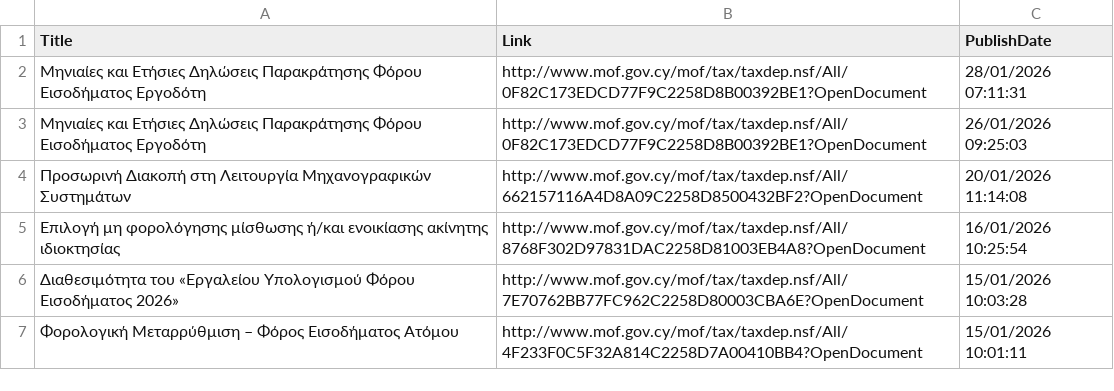
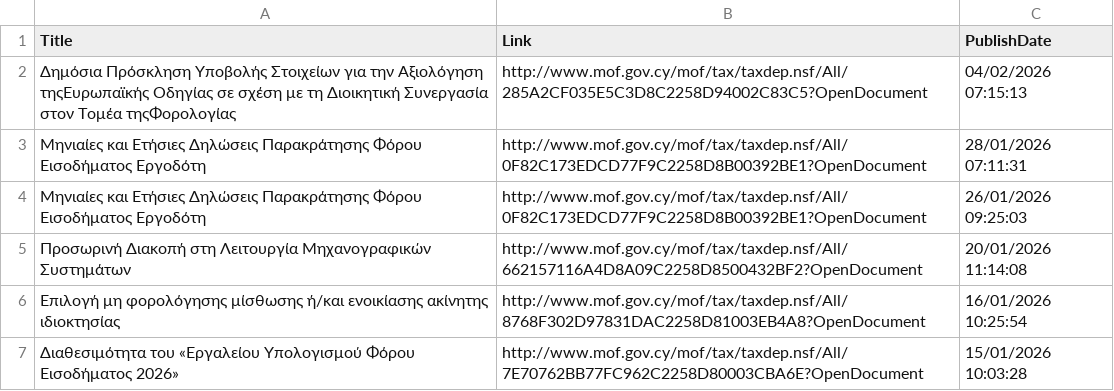
Before and after one commit to kapiosk/MoFTaxRSS, a CSV file: Data/feed_gr.csv, drawn as a sheet; only a part is shown; the shorter side is filled out with more unchanged rows.

```diff
--- a/Data/feed_gr.csv
+++ b/Data/feed_gr.csv
@@ -1,2 +1,3 @@
 Title,Link,PublishDate
+Δημόσια Πρόσκληση Υποβολής Στοιχείων για την Αξιολόγηση τηςΕυρωπαϊκής Οδηγίας σε σχέση με τη Διοικητική Συνεργασία στον Τομέα τηςΦορολογίας,http://www.mof.gov.cy/mof/tax/taxdep.nsf/All/285A2CF035E5C3D8C2258D94002C83C5?OpenDocument,04/02/2026 07:15:13
 "Μηνιαίες και Ετήσιες Δηλώσεις Παρακράτησης Φόρου Εισοδήματος Εργοδότη ",http://www.mof.gov.cy/mof/tax/taxdep.nsf/All/0F82C173EDCD77F9C2258D8B00392BE1?OpenDocument,28/01/2026 07:11:31
```
Also changed, not shown: Data/feed_en.csv.
